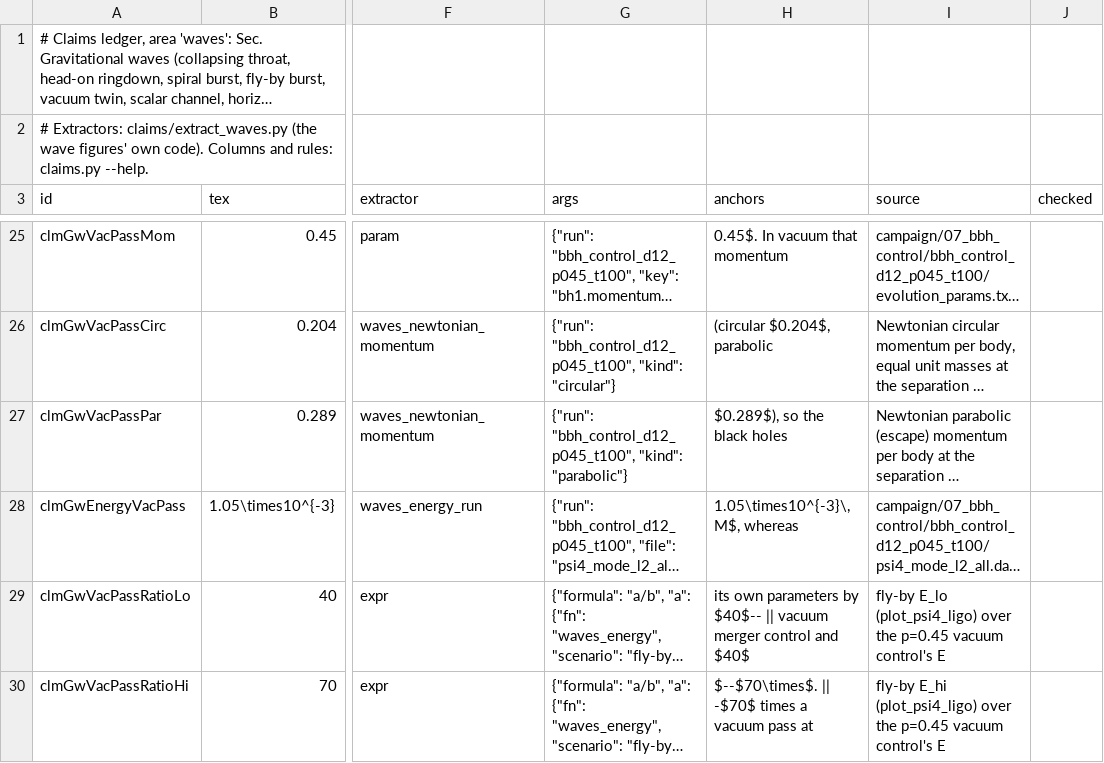
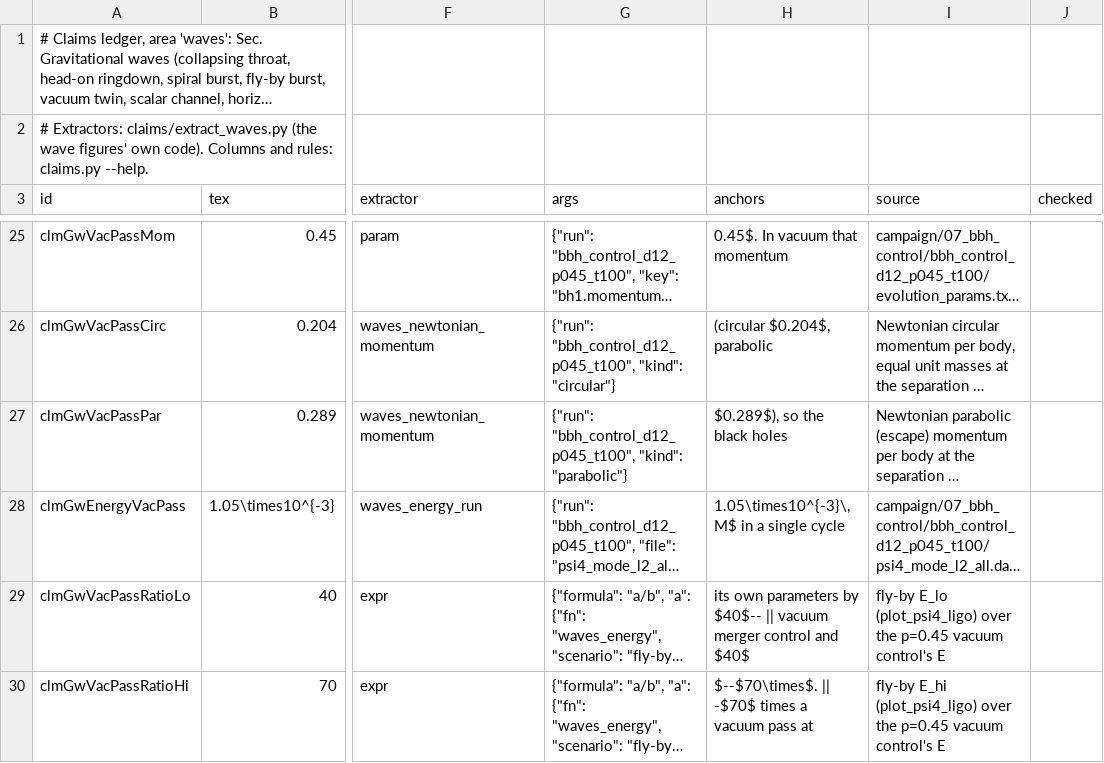
Before and after one commit to Nikchik-coder/GRTeclyn, a TSV file: research/merger/article/claims/ledger_waves.tsv, drawn as a sheet; only a part is shown, gaps mark what is left out; long unchanged cells end in …; the diff covers the shown part only; the diff names each change by its address in the sheet, - before the commit and + after, or states it on an @@ line.

```diff
--- a/research/merger/article/claims/ledger_waves.tsv
+++ b/research/merger/article/claims/ledger_waves.tsv
-H28 (anchors): 1.05\times10^{-3}\,M$, whereas
+H28 (anchors): 1.05\times10^{-3}\,M$ in a single cycle
```
Also changed, not shown: 3 added rows and 13 edited cells elsewhere in this file, 9 other files.
